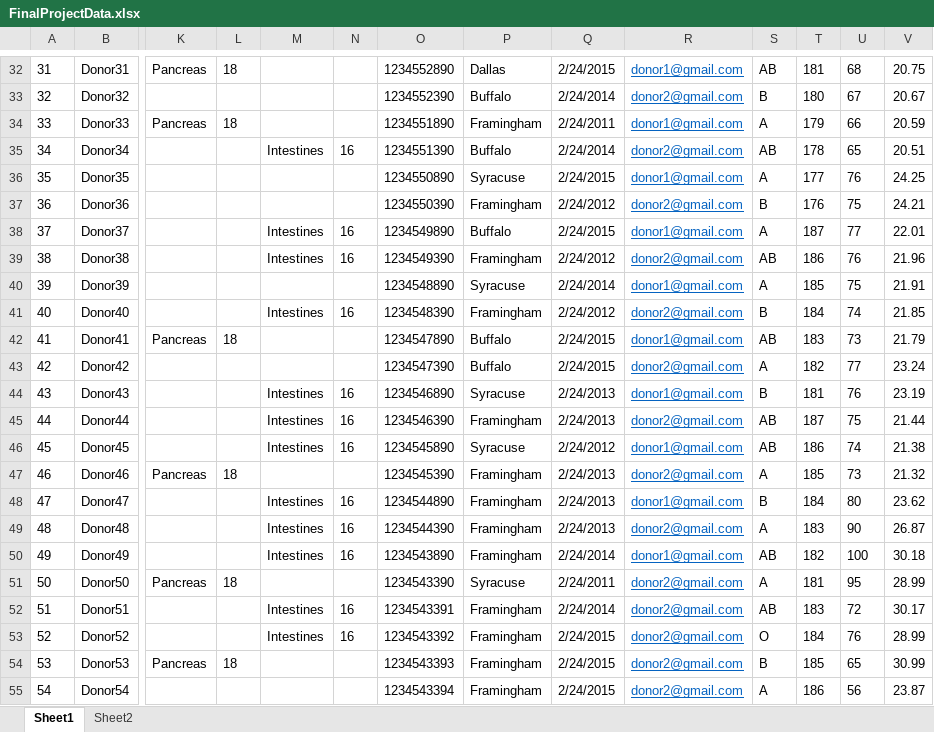
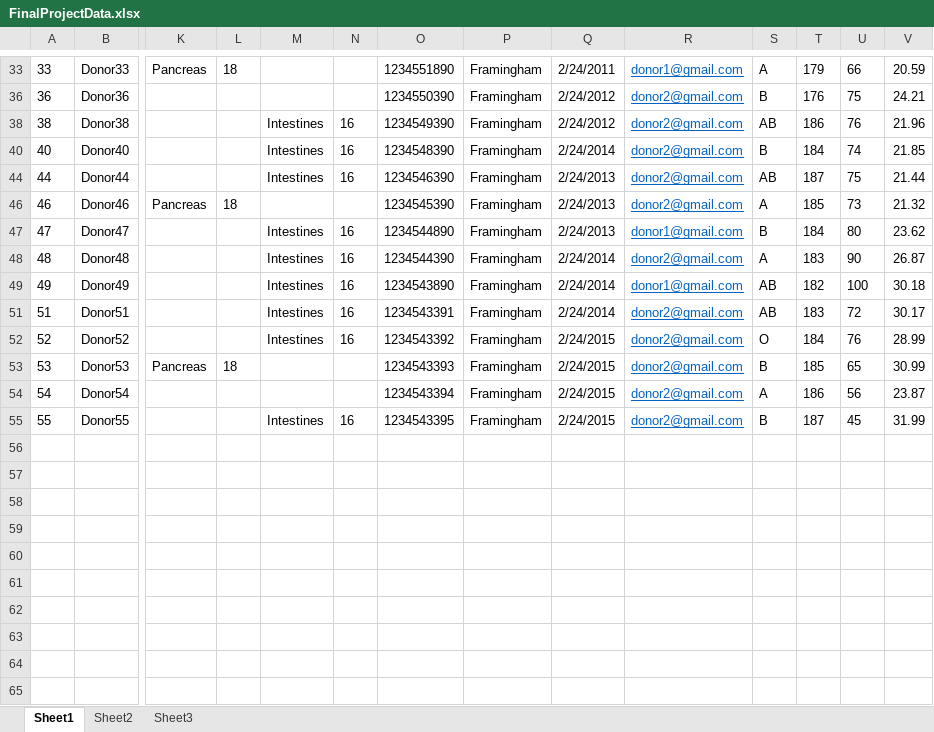
Before and after one commit to ApoorvaLakhmani/Apoorva, an Excel workbook: FinalProjectData.xlsx, sheet Sheet1, drawn as a sheet; only a part is shown, gaps mark what is left out; the shorter side is filled out with more unchanged rows; values as stored, in another font and other column widths than the file's, no borders; removed rows and columns are numbered as before the commit, all else as after; rows hold the shown columns only; the diff covers the shown part only; the diff names each change by its address in the sheet, - before the commit and + after, or states it on an @@ line.

```diff
--- a/FinalProjectData.xlsx (sheet Sheet1)
+++ b/FinalProjectData.xlsx (sheet Sheet1)
+sheet tab: Sheet3
@@ row 32 hidden: 31 | Donor31 | Pancreas | 18 |  |  | 1234552890 | Dallas | 2/24/2015 | donor1@gmail.com | AB | 181 | 68 | 20.75 @@
@@ row 33 hidden: 32 | Donor32 |  |  |  |  | 1234552390 | Buffalo | 2/24/2014 | donor2@gmail.com | B | 180 | 67 | 20.67 @@
@@ row 35 hidden: 34 | Donor34 |  |  | Intestines | 16 | 1234551390 | Buffalo | 2/24/2014 | donor2@gmail.com | AB | 178 | 65 | 20.51 @@
@@ row 36 hidden: 35 | Donor35 |  |  |  |  | 1234550890 | Syracuse | 2/24/2015 | donor1@gmail.com | A | 177 | 76 | 24.25 @@
@@ row 38 hidden: 37 | Donor37 |  |  | Intestines | 16 | 1234549890 | Buffalo | 2/24/2015 | donor1@gmail.com | A | 187 | 77 | 22.01 @@
@@ row 40 hidden: 39 | Donor39 |  |  |  |  | 1234548890 | Syracuse | 2/24/2014 | donor1@gmail.com | A | 185 | 75 | 21.91 @@
-Q40: 2/24/2012
+Q40: 2/24/2014
@@ row 42 hidden: 41 | Donor41 | Pancreas | 18 |  |  | 1234547890 | Buffalo | 2/24/2015 | donor1@gmail.com | AB | 183 | 73 | 21.79 @@
@@ row 43 hidden: 42 | Donor42 |  |  |  |  | 1234547390 | Buffalo | 2/24/2015 | donor2@gmail.com | A | 182 | 77 | 23.24 @@
@@ row 44 hidden: 43 | Donor43 |  |  | Intestines | 16 | 1234546890 | Syracuse | 2/24/2013 | donor1@gmail.com | B | 181 | 76 | 23.19 @@
@@ row 46 hidden: 45 | Donor45 |  |  | Intestines | 16 | 1234545890 | Syracuse | 2/24/2012 | donor1@gmail.com | AB | 186 | 74 | 21.38 @@
-Q48: 2/24/2013
+Q48: 2/24/2014
@@ row 51 hidden: 50 | Donor50 | Pancreas | 18 |  |  | 1234543390 | Syracuse | 2/24/2011 | donor2@gmail.com | A | 181 | 95 | 28.99 @@
```
Also changed, not shown: 3 removed rows and 31 hidden or unhidden rows elsewhere in this sheet, sheet Sheet2, 27 other files.
